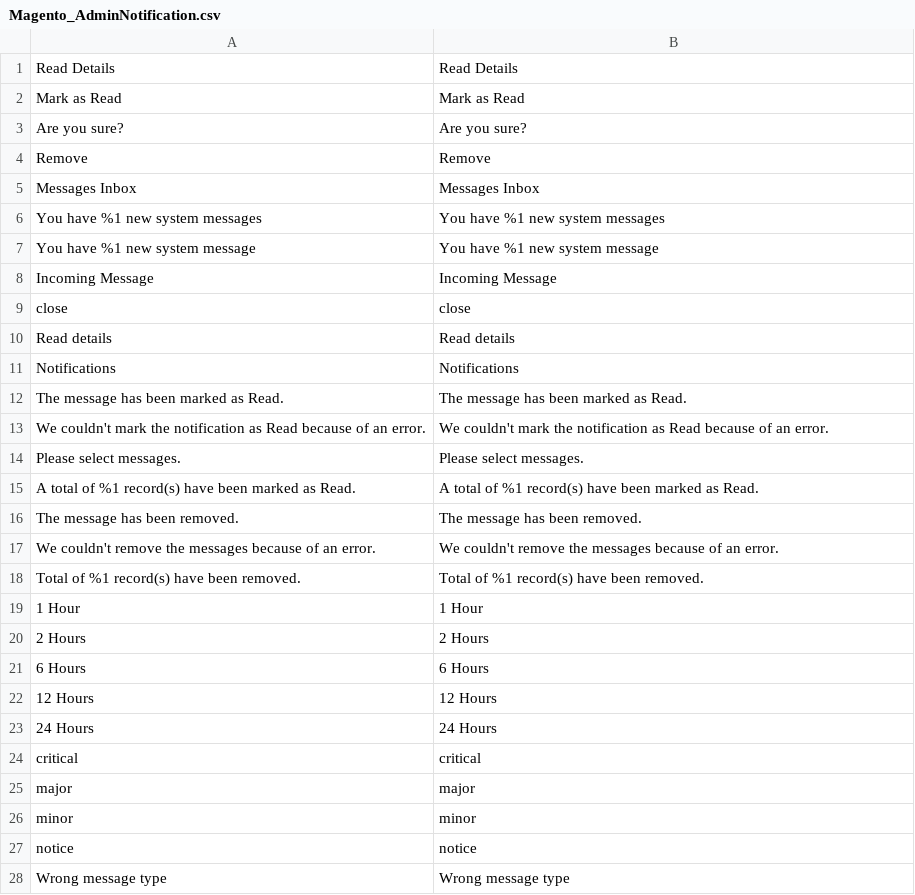
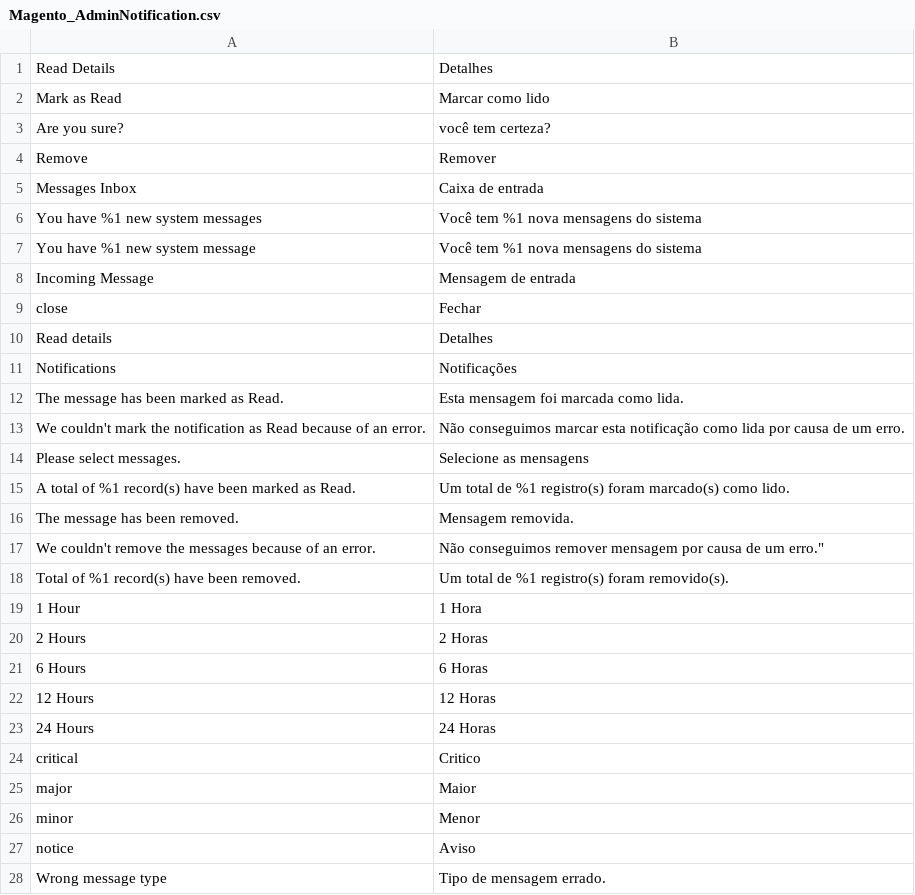
Before and after one commit to labofidea/magento2-language-pt_br, a CSV file: Magento_AdminNotification.csv, drawn as a sheet; only a part is shown; the diff covers the shown part only.

Commit message:
Translated - more than 50%
Translated - more than 50%

```diff
--- a/Magento_AdminNotification.csv
+++ b/Magento_AdminNotification.csv
@@ -1,28 +1,28 @@
-"Read Details","Read Details"
-"Mark as Read","Mark as Read"
-"Are you sure?","Are you sure?"
-Remove,Remove
-"Messages Inbox","Messages Inbox"
-"You have %1 new system messages","You have %1 new system messages"
-"You have %1 new system message","You have %1 new system message"
-"Incoming Message","Incoming Message"
-close,close
-"Read details","Read details"
-Notifications,Notifications
-"The message has been marked as Read.","The message has been marked as Read."
-"We couldn't mark the notification as Read because of an error.","We couldn't mark the notification as Read because of an error."
-"Please select messages.","Please select messages."
-"A total of %1 record(s) have been marked as Read.","A total of %1 record(s) have been marked as Read."
-"The message has been removed.","The message has been removed."
-"We couldn't remove the messages because of an error.","We couldn't remove the messages because of an error."
-"Total of %1 record(s) have been removed.","Total of %1 record(s) have been removed."
-"1 Hour","1 Hour"
-"2 Hours","2 Hours"
-"6 Hours","6 Hours"
-"12 Hours","12 Hours"
-"24 Hours","24 Hours"
-critical,critical
-major,major
-minor,minor
-notice,notice
-"Wrong message type","Wrong message type"
+"Read Details","Detalhes"
+"Mark as Read","Marcar como lido"
+"Are you sure?","você tem certeza?"
+"Remove","Remover"
+"Messages Inbox","Caixa de entrada"
+"You have %1 new system messages","Você tem %1 nova mensagens do sistema"
+"You have %1 new system message","Você tem %1 nova mensagens do sistema"
+"Incoming Message","Mensagem de entrada"
+"close","Fechar"
+"Read details","Detalhes"
+"Notifications","Notificações"
+"The message has been marked as Read.","Esta mensagem foi marcada como lida."
+"We couldn't mark the notification as Read because of an error.","Não conseguimos marcar esta notificação como lida por causa de um erro."
+"Please select messages.","Selecione as mensagens"
+"A total of %1 record(s) have been marked as Read.","Um total de %1 registro(s) foram marcado(s) como lido."
+"The message has been removed.","Mensagem removida."
+"We couldn't remove the messages because of an error.",""Não conseguimos remover mensagem por causa de um erro."
+"Total of %1 record(s) have been removed.","Um total de %1 registro(s) foram removido(s)."
+"1 Hour","1 Hora"
+"2 Hours","2 Horas"
+"6 Hours","6 Horas"
+"12 Hours","12 Horas"
+"24 Hours","24 Horas"
+critical,"Critico"
+major,"Maior"
+minor,"Menor"
+notice,"Aviso"
+"Wrong message type","Tipo de mensagem errado."
```
Also changed, not shown: 2 edited cells elsewhere in this file.
